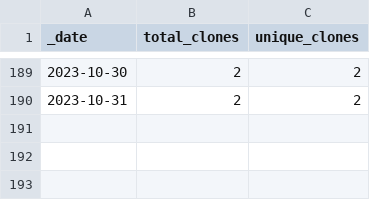
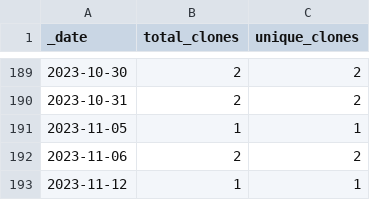
Before and after one commit to roberts-farm-of-ideas/13, a CSV file: traffic/clones.csv, drawn as a sheet; only a part is shown, gaps mark what is left out; the diff names each change by its address in the sheet, - before the commit and + after, or states it on an @@ line.

Commit message:
GitHub traffic

```diff
--- a/traffic/clones.csv
+++ b/traffic/clones.csv
+row 191: 2023-11-05 | 1 | 1
+row 192: 2023-11-06 | 2 | 2
+row 193: 2023-11-12 | 1 | 1
```
Also changed, not shown: 1 other file.
